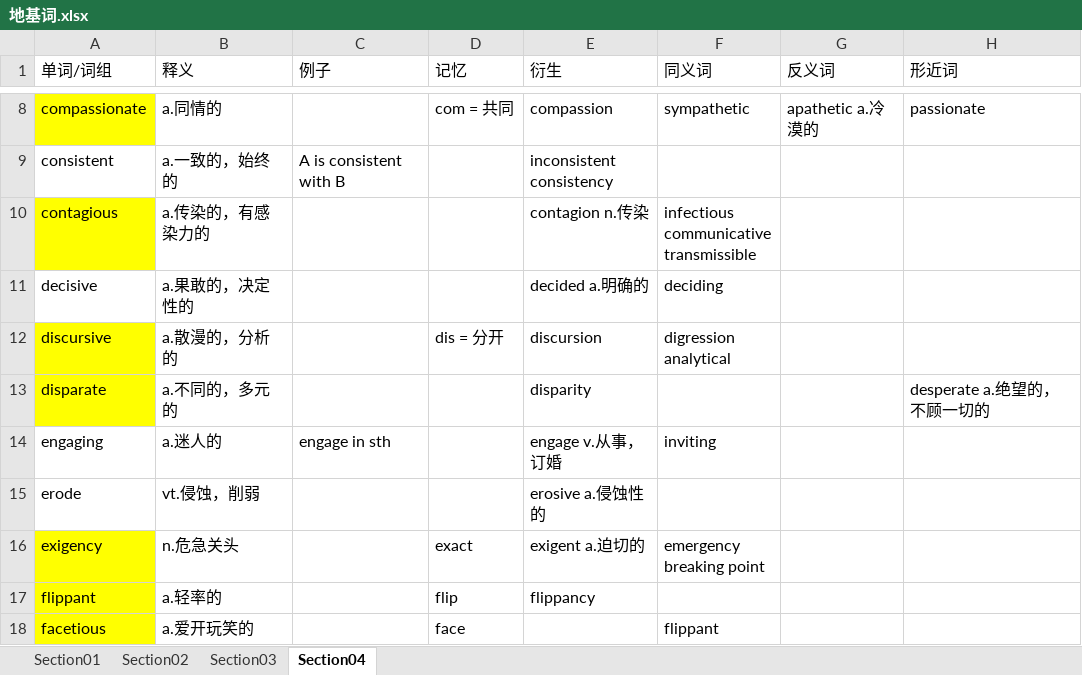
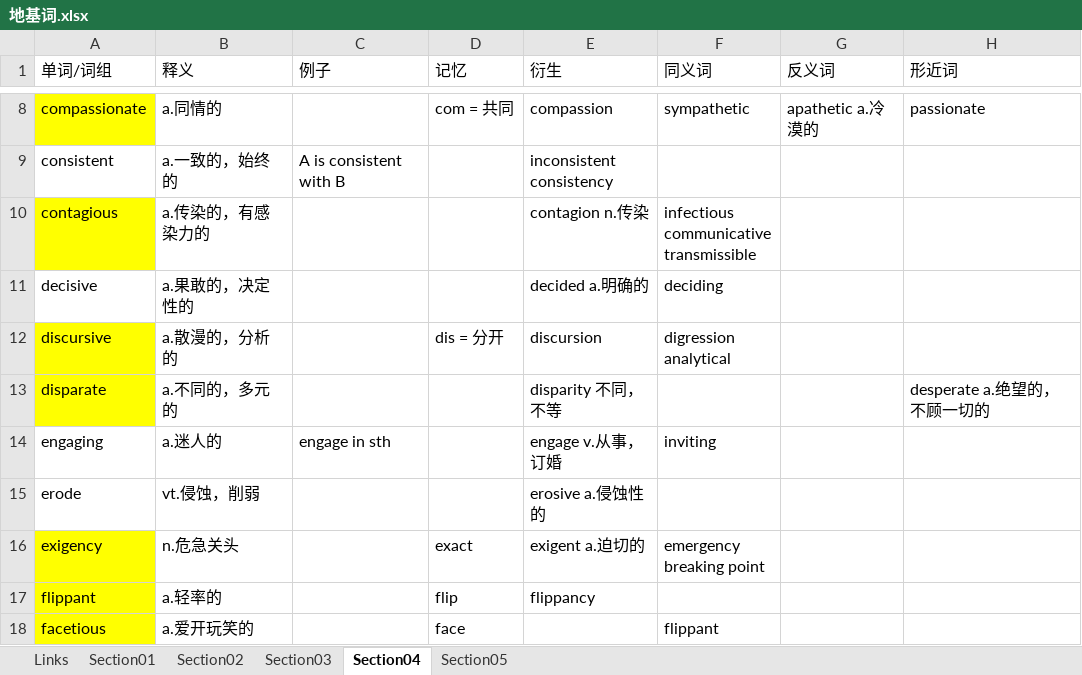
Before and after one commit to leizhenyu-lzy/Blog, an Excel workbook: English/GRE/地基词/地基词.xlsx, sheet Section04, drawn as a sheet; only a part is shown, gaps mark what is left out; values as stored, in another font and other column widths than the file's, no borders; the diff covers the shown part only; the diff names each change by its address in the sheet, - before the commit and + after, or states it on an @@ line.

```diff
--- a/English/GRE/地基词/地基词.xlsx (sheet Section04)
+++ b/English/GRE/地基词/地基词.xlsx (sheet Section04)
+sheet tab: Links
+sheet tab: Section05
-E13 (衍生): disparity
+E13 (衍生): disparity 不同，不等
```
Also changed, not shown: 25 added rows and cell formats elsewhere in this sheet, 56 other files.
